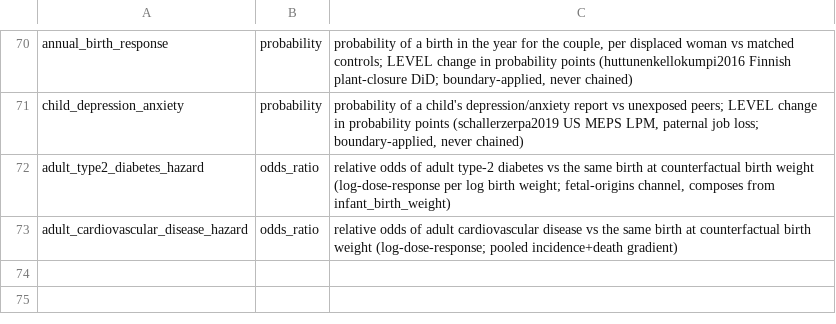
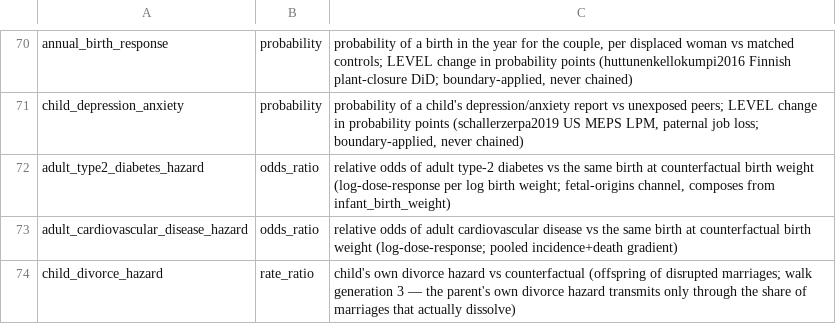
Before and after one commit to xh1b/downstream, a CSV file: params/nodes.csv, drawn as a sheet; only a part is shown, gaps mark what is left out.

```diff
--- a/params/nodes.csv
+++ b/params/nodes.csv
@@ -73 +73,2 @@ adult_type2_diabetes_hazard,odds_ratio,"relative odds of adult type-2 diabetes v
 adult_cardiovascular_disease_hazard,odds_ratio,relative odds of adult cardiovascular disease vs the same birth at counterfactual birth weight (log-dose-response; pooled incidence+death gradient)
+child_divorce_hazard,rate_ratio,"child's own divorce hazard vs counterfactual (offspring of disrupted marriages; walk generation 3 — the parent's own divorce hazard transmits only through the share of marriages that actually dissolve)"
```
Also changed, not shown: params/parameters.csv, 3 other files.
